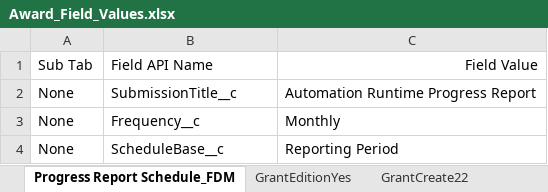
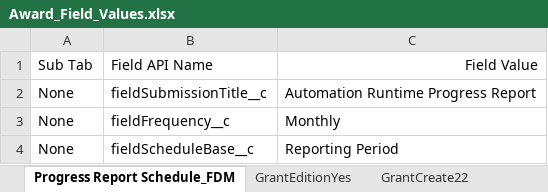
Before and after one commit to DilipHatagale-REISys/govgrants-framework-automation-fw-classic-flows, an Excel workbook: src/main/resources/Award_Field_Values.xlsx, sheet Progress Report Schedule_FDM, drawn as a sheet; values as stored, in another font and other column widths than the file's, no borders; the diff names each change by its address in the sheet, - before the commit and + after, or states it on an @@ line.

```diff
--- a/src/main/resources/Award_Field_Values.xlsx (sheet Progress Report Schedule_FDM)
+++ b/src/main/resources/Award_Field_Values.xlsx (sheet Progress Report Schedule_FDM)
-B2: SubmissionTitle__c
+B2: fieldSubmissionTitle__c
-B3: Frequency__c
+B3: fieldFrequency__c
-B4: ScheduleBase__c
+B4: fieldScheduleBase__c
```
Also changed, not shown: src/main/resources/AmendmentRequest_Field_Values.xlsx, src/main/resources/Errors.xlsx, 14 other files.
